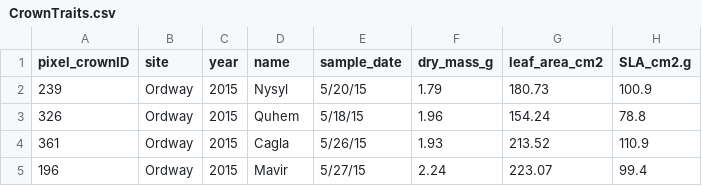
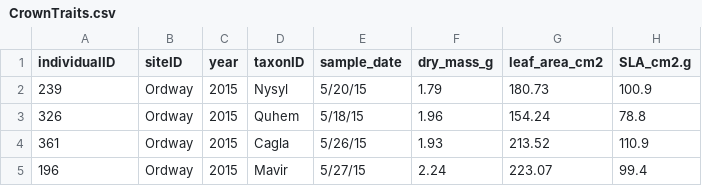
Before and after one commit to MarconiS/Estimating-individual-level-plant-traits-at-scale, a CSV file: indir/Traits/CrownTraits.csv, drawn as a sheet; only a part is shown; the diff names each change by its address in the sheet, - before the commit and + after, or states it on an @@ line.

```diff
--- a/indir/Traits/CrownTraits.csv
+++ b/indir/Traits/CrownTraits.csv
-A1: pixel_crownID
+A1: individualID
-B1: site
+B1: siteID
-D1: name
+D1: taxonID
```
Also changed, not shown: 14 other files.
